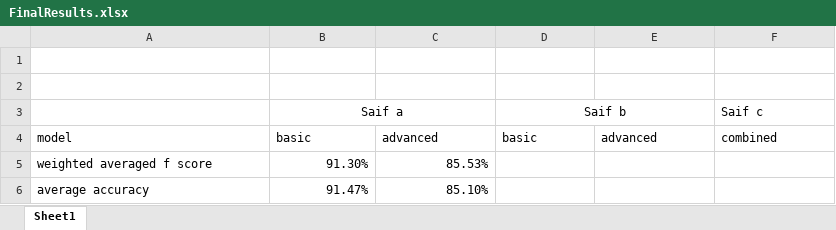
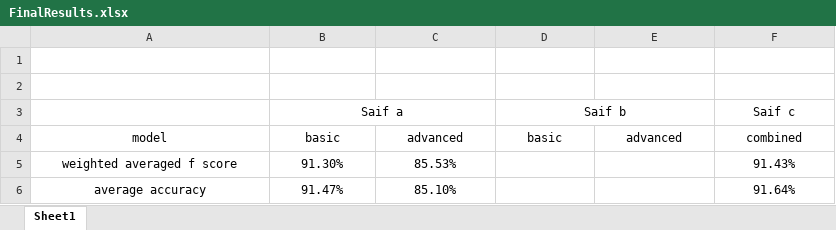
Before and after one commit to ilantc/NLP_HW1, an Excel workbook: results/FinalResults.xlsx, sheet Sheet1, drawn as a sheet; values as stored, in another font and other column widths than the file's, no borders; the diff names each change by its address in the sheet, - before the commit and + after, or states it on an @@ line.

```diff
--- a/results/FinalResults.xlsx (sheet Sheet1)
+++ b/results/FinalResults.xlsx (sheet Sheet1)
-F3 alignment: left
+F3 alignment: center
-A4:F4 alignment: left
+A4:F4 alignment: center
-A5:A6 alignment: left
+A5:A6 alignment: center
-B5:C6 alignment: right
+B5:C6 alignment: center
-F5: (empty)
+F5: 91.43%
-F6: (empty)
+F6: 91.64%
```
Also changed, not shown: 6 other files.
